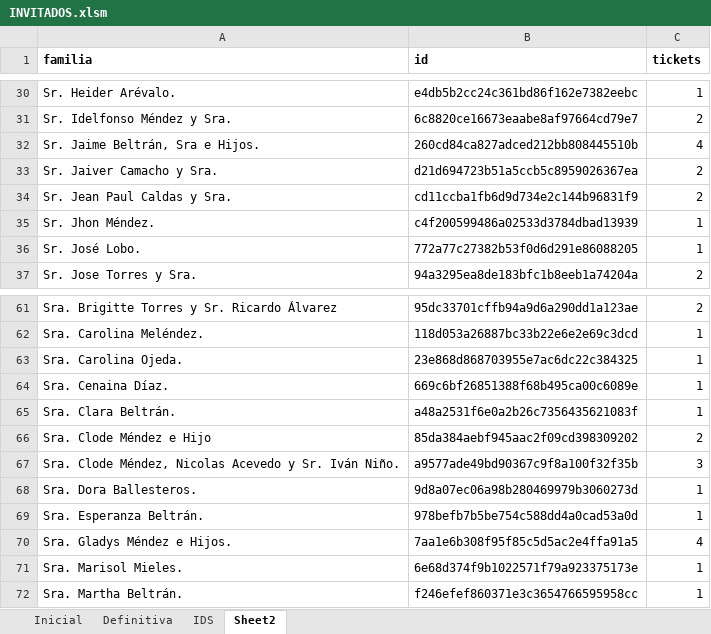
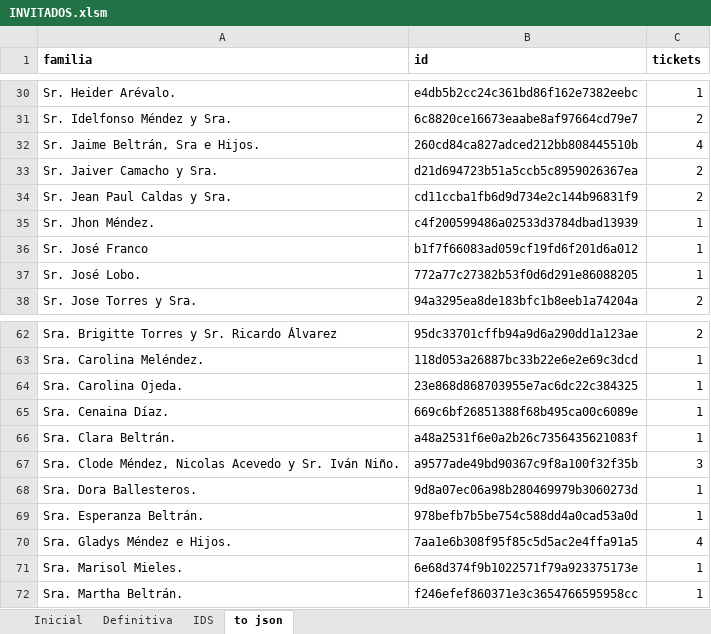
Before and after one commit to mivanospina94/mauro-kathe-wedding-website, an Excel workbook: INVITADOS.xlsm, sheet to json, drawn as a sheet; only a part is shown, gaps mark what is left out; values as stored, in another font and other column widths than the file's, no borders; removed rows and columns are numbered as before the commit, all else as after; the diff names each change by its address in the sheet, - before the commit and + after, or states it on an @@ line.

```diff
--- a/INVITADOS.xlsm (sheet to json)
+++ b/INVITADOS.xlsm (sheet to json)
-sheet tab: Sheet2
+sheet tab: to json
+row 36: Sr. José Franco | b1f7f66083ad059cf19fd6f201d6a012 | 1
-row 66: Sra. Clode Méndez e Hijo | 85da384aebf945aac2f09cd398309202 | 2
```
Also changed, not shown: sheet IDS, sheet Definitiva, formulas that keep their value, 1 other file.
